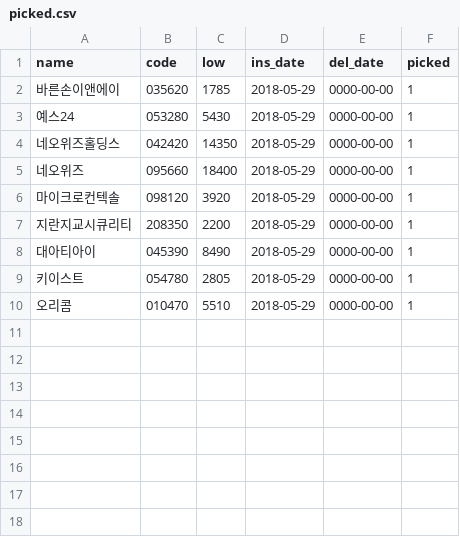
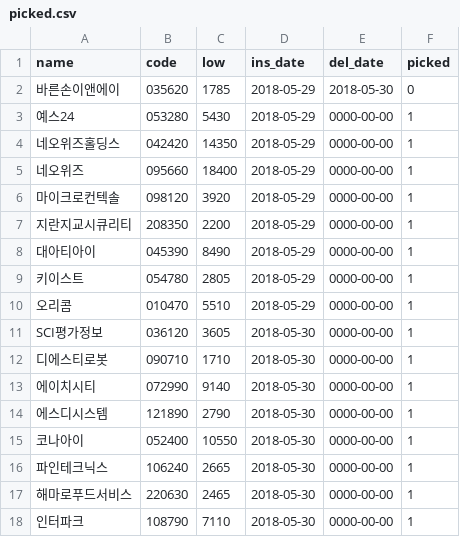
Before and after one commit to sungje317/stock, a CSV file: picked.csv, drawn as a sheet.

```diff
--- a/picked.csv
+++ b/picked.csv
@@ -1,3 +1,3 @@
 name,code,low,ins_date,del_date,picked
-바른손이앤에이,035620,1785,2018-05-29,0000-00-00,1
+바른손이앤에이,035620,1785,2018-05-29,2018-05-30,0
 예스24,053280,5430,2018-05-29,0000-00-00,1
@@ -10 +10,9 @@ name,code,low,ins_date,del_date,picked
 오리콤,010470,5510,2018-05-29,0000-00-00,1
+SCI평가정보,036120,3605,2018-05-30,0000-00-00,1
+디에스티로봇,090710,1710,2018-05-30,0000-00-00,1
+에이치시티,072990,9140,2018-05-30,0000-00-00,1
+에스디시스템,121890,2790,2018-05-30,0000-00-00,1
+코나아이,052400,10550,2018-05-30,0000-00-00,1
+파인테크닉스,106240,2665,2018-05-30,0000-00-00,1
+해마로푸드서비스,220630,2465,2018-05-30,0000-00-00,1
+인터파크,108790,7110,2018-05-30,0000-00-00,1
```
Also changed, not shown: 2 other files.
